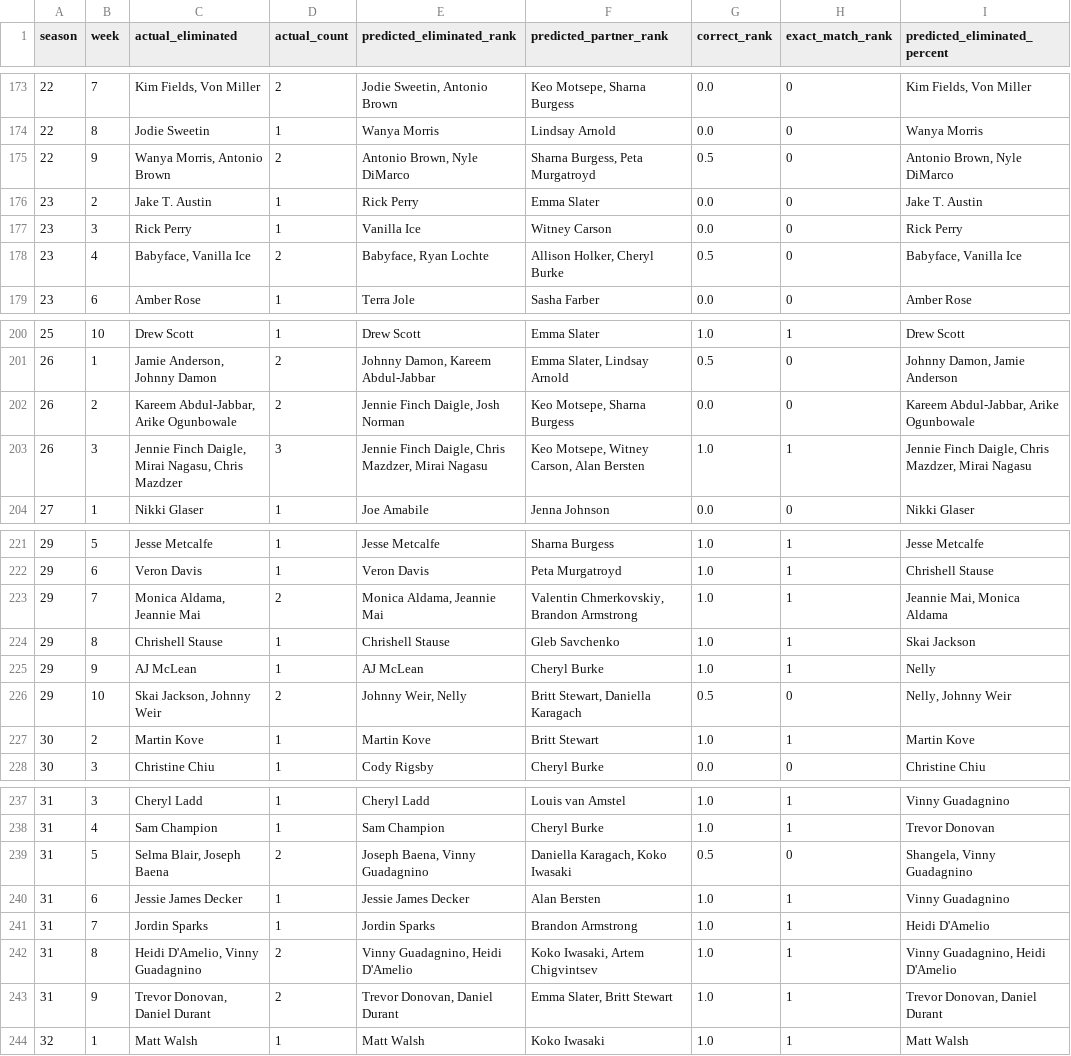
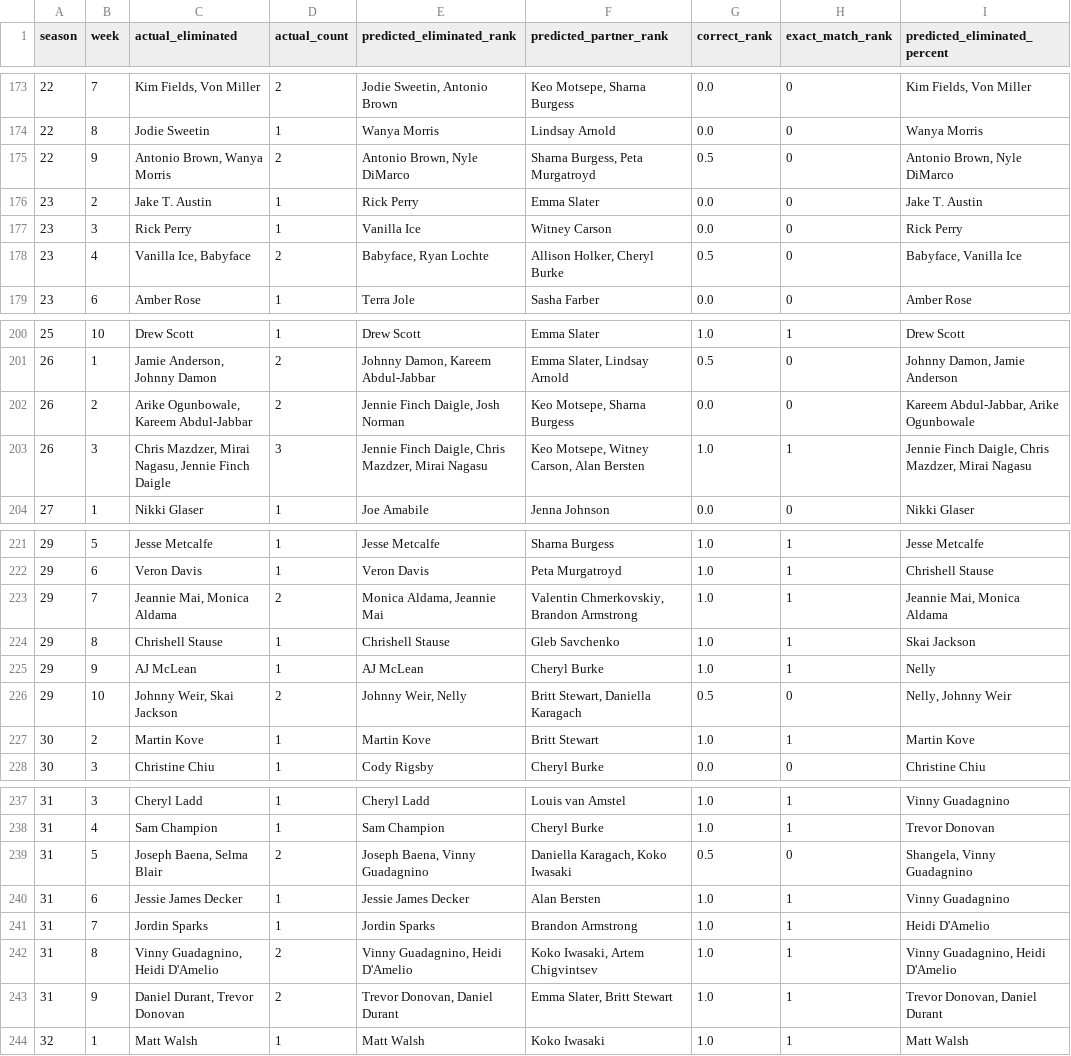
Before and after one commit to Code-Test-Source/MCM2026C, a CSV file: data/processed/problem2/2026_MCM_Problem_C_Attractiveness_Elimination_Sim_All_Seasons_Both_Methods.csv, drawn as a sheet; only a part is shown, gaps mark what is left out; the diff covers the shown part only; the diff names each change by its address in the sheet, - before the commit and + after, or states it on an @@ line.

```diff
--- a/data/processed/problem2/2026_MCM_Problem_C_Attractiveness_Elimination_Sim_All_Seasons_Both_Methods.csv
+++ b/data/processed/problem2/2026_MCM_Problem_C_Attractiveness_Elimination_Sim_All_Seasons_Both_Methods.csv
-C175 (actual_eliminated): Wanya Morris, Antonio Brown
+C175 (actual_eliminated): Antonio Brown, Wanya Morris
-C178 (actual_eliminated): Babyface, Vanilla Ice
+C178 (actual_eliminated): Vanilla Ice, Babyface
-C202 (actual_eliminated): Kareem Abdul-Jabbar, Arike Ogunbowale
+C202 (actual_eliminated): Arike Ogunbowale, Kareem Abdul-Jabbar
-C203 (actual_eliminated): Jennie Finch Daigle, Mirai Nagasu, Chris Mazdzer
+C203 (actual_eliminated): Chris Mazdzer, Mirai Nagasu, Jennie Finch Daigle
-C223 (actual_eliminated): Monica Aldama, Jeannie Mai
+C223 (actual_eliminated): Jeannie Mai, Monica Aldama
-C226 (actual_eliminated): Skai Jackson, Johnny Weir
+C226 (actual_eliminated): Johnny Weir, Skai Jackson
-C239 (actual_eliminated): Selma Blair, Joseph Baena
+C239 (actual_eliminated): Joseph Baena, Selma Blair
-C242 (actual_eliminated): Heidi D'Amelio, Vinny Guadagnino
+C242 (actual_eliminated): Vinny Guadagnino, Heidi D'Amelio
-C243 (actual_eliminated): Trevor Donovan, Daniel Durant
+C243 (actual_eliminated): Daniel Durant, Trevor Donovan
```
Also changed, not shown: 13 edited cells elsewhere in this file, 22 other files.
